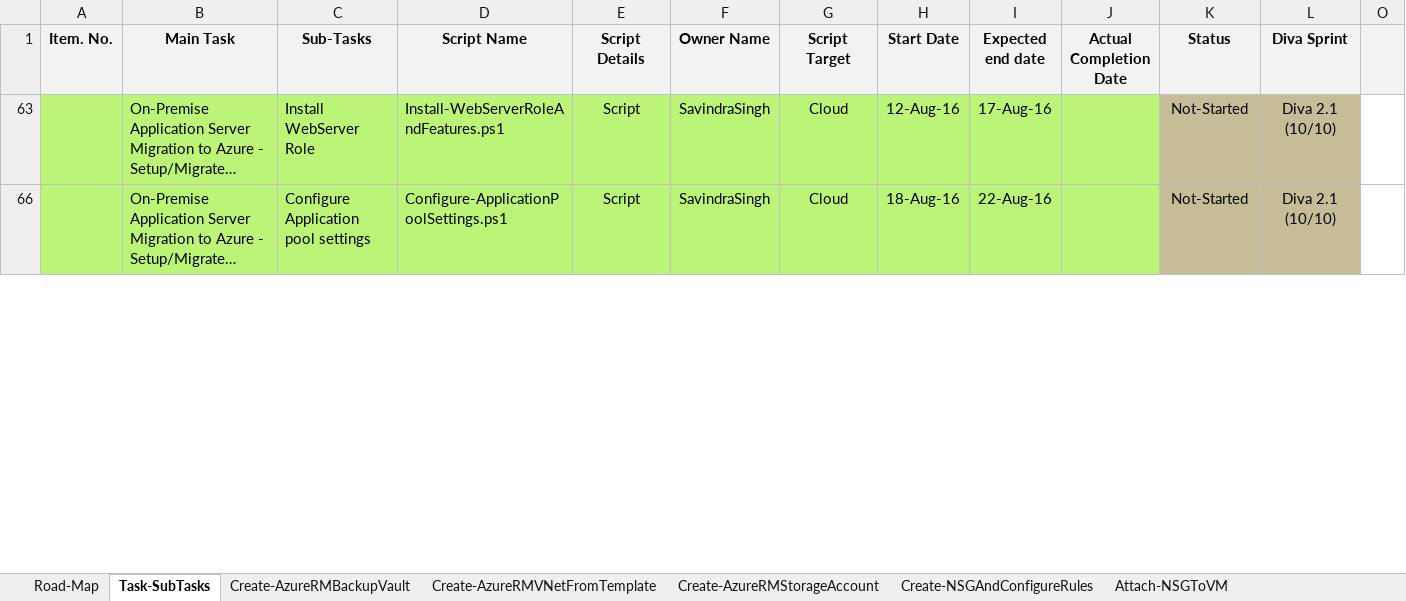
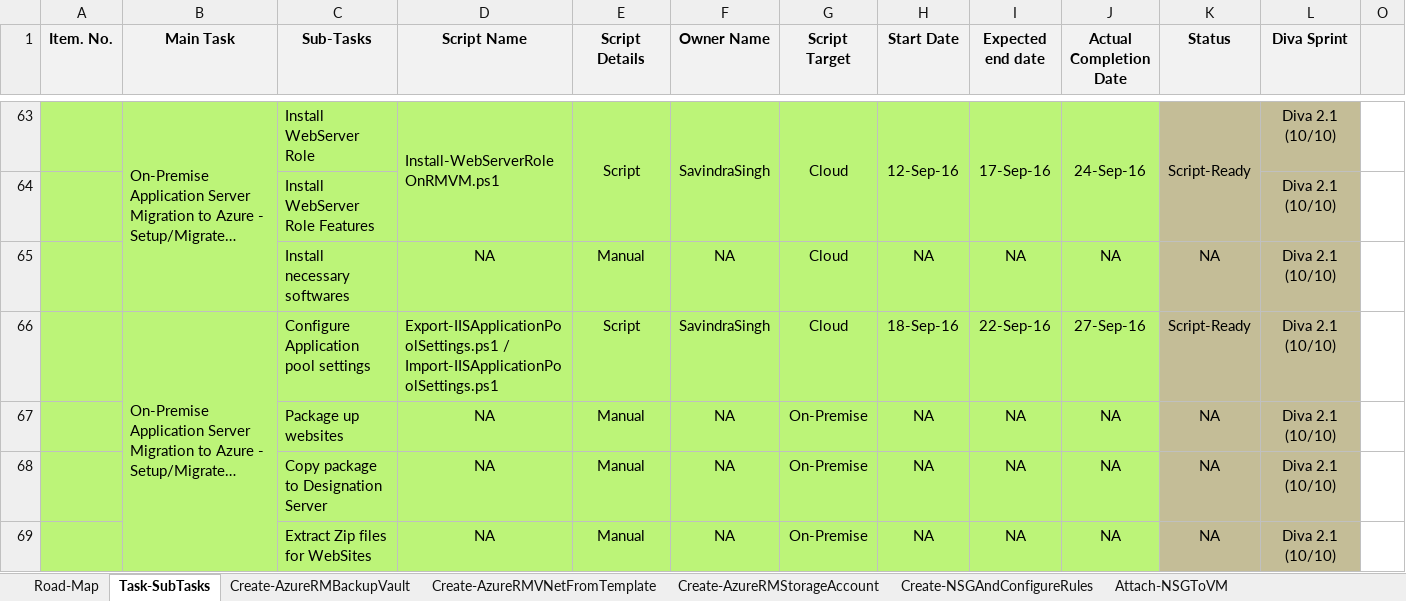
Before and after one commit to SavindraSingh/NEPortal-PowerShell-Scripts, an Excel workbook: Documentation/AzureTasks Tags Mappingv3.0.xlsx, sheet Task-SubTasks, drawn as a sheet; only a part is shown, gaps mark what is left out; long unchanged cells end in …; values as stored, in another font and other column widths than the file's, no borders; conditional formats not drawn; the diff covers the shown part only; the diff names each change by its address in the sheet, - before the commit and + after, or states it on an @@ line.

Commit message:
new updates

```diff
--- a/Documentation/AzureTasks Tags Mappingv3.0.xlsx (sheet Task-SubTasks)
+++ b/Documentation/AzureTasks Tags Mappingv3.0.xlsx (sheet Task-SubTasks)
+B63:B65 merged
-D63 (Script Name): Install-WebServerRoleAndFeatures.ps1
+D63 (Script Name): Install-WebServerRoleOnRMVM.ps1
+D63:D64 merged
+E63:E64 merged
+F63:F64 merged
+G63:G64 merged
-H63 (Start Date): 12-Aug-16
+H63 (Start Date): 12-Sep-16
+H63:H64 merged
-I63 (Expected end date): 17-Aug-16
+I63 (Expected end date): 17-Sep-16
+I63:I64 merged
-J63 (Actual Completion Date): (empty)
+J63 (Actual Completion Date): 24-Sep-16
+J63:J64 merged
-K63 (Status): Not-Started
+K63 (Status): Script-Ready
+K63:K64 merged
@@ row 64 unhidden:  |  | Install WebServer Role Features |  |  |  |  |  |  |  |  | Diva 2.1 (10/10) @@
@@ row 65 unhidden:  |  | Install necessary softwares | NA | Manual | NA | Cloud | NA | NA | NA | NA | Diva 2.1 (10/10) @@
-D66 (Script Name): Configure-ApplicationPoolSettings.ps1
+D66 (Script Name): Export-IISApplicationPoolSettings.ps1 / Import-IISApplicationPoolSettings.ps1
-H66 (Start Date): 18-Aug-16
+H66 (Start Date): 18-Sep-16
-I66 (Expected end date): 22-Aug-16
+I66 (Expected end date): 22-Sep-16
-J66 (Actual Completion Date): (empty)
+J66 (Actual Completion Date): 27-Sep-16
-K66 (Status): Not-Started
+K66 (Status): Script-Ready
@@ row 67 unhidden:  |  | Package up websites | NA | Manual | NA | On-Premise | NA | NA | NA | NA | Diva 2.1 (10/10) @@
@@ row 68 unhidden:  |  | Copy package to Designation Server | NA | Manual | NA | On-Premise | NA | NA | NA | NA | Diva 2.1 (10/10) @@
@@ row 69 unhidden:  |  | Extract Zip files for WebSites | NA | Manual | NA | On-Premise | NA | NA | NA | NA | Diva 2.1 (10/10) @@
```
Also changed, not shown: 5 added rows, 76 hidden or unhidden rows, 7 edited cells and merged cells elsewhere in this sheet, hidden cells.
